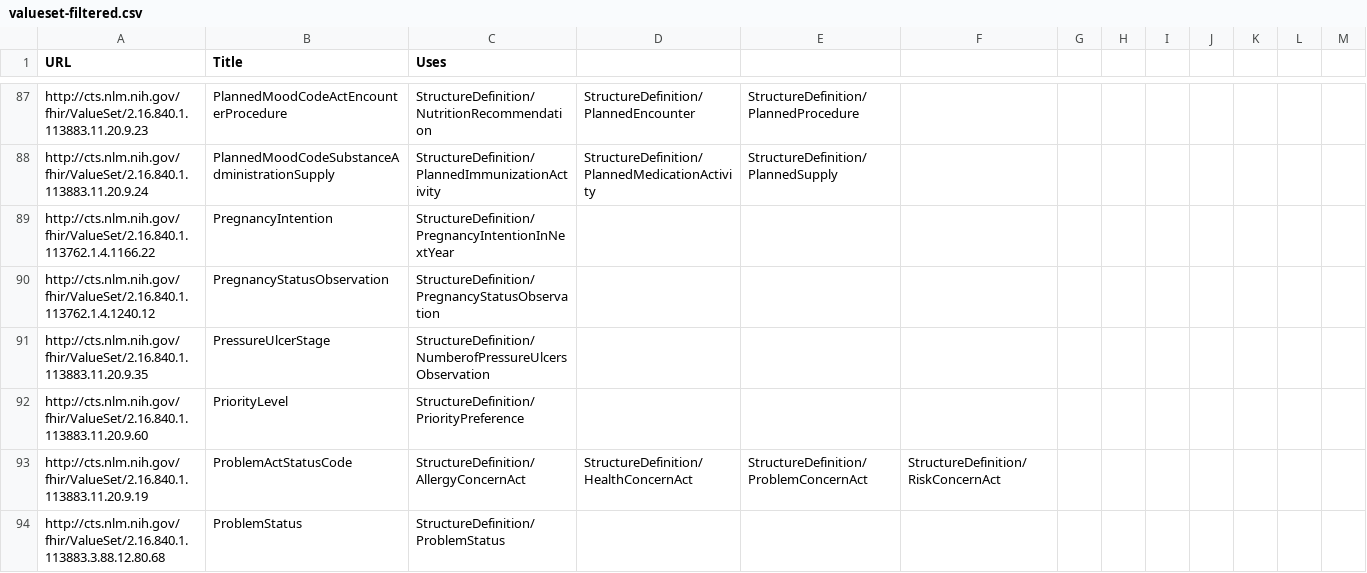
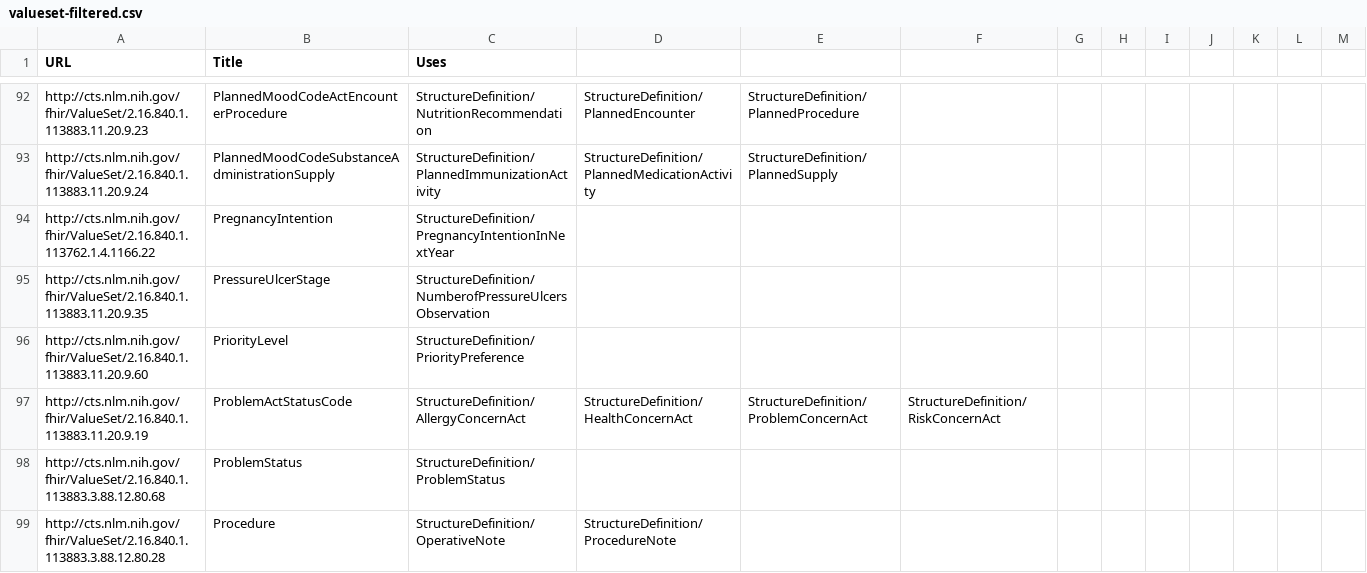
Before and after one commit to HL7/CDA-ccda, a CSV file: input/data/valueset-filtered.csv, drawn as a sheet; only a part is shown, gaps mark what is left out; the shorter side is filled out with more unchanged rows; removed rows and columns are numbered as before the commit, all else as after; the diff covers the shown part only; the diff names each change by its address in the sheet, - before the commit and + after, or states it on an @@ line.

```diff
--- a/input/data/valueset-filtered.csv
+++ b/input/data/valueset-filtered.csv
-row 90: http://cts.nlm.nih.gov/fhir/ValueSet/2.16.840.1.113762.1.4.1240.12 | PregnancyStatusObservation | StructureDefinition/PregnancyStatusObservation
```
Also changed, not shown: 8 added rows, 7 removed rows and 8 edited cells elsewhere in this file, input/data/codesystem-filtered.csv, 8 other files.
